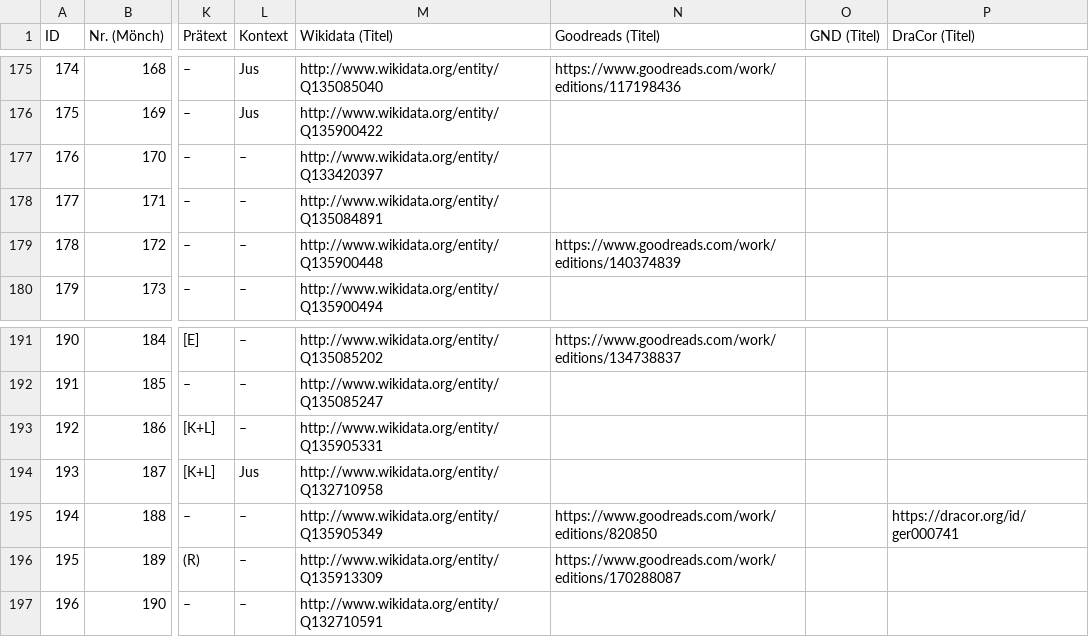
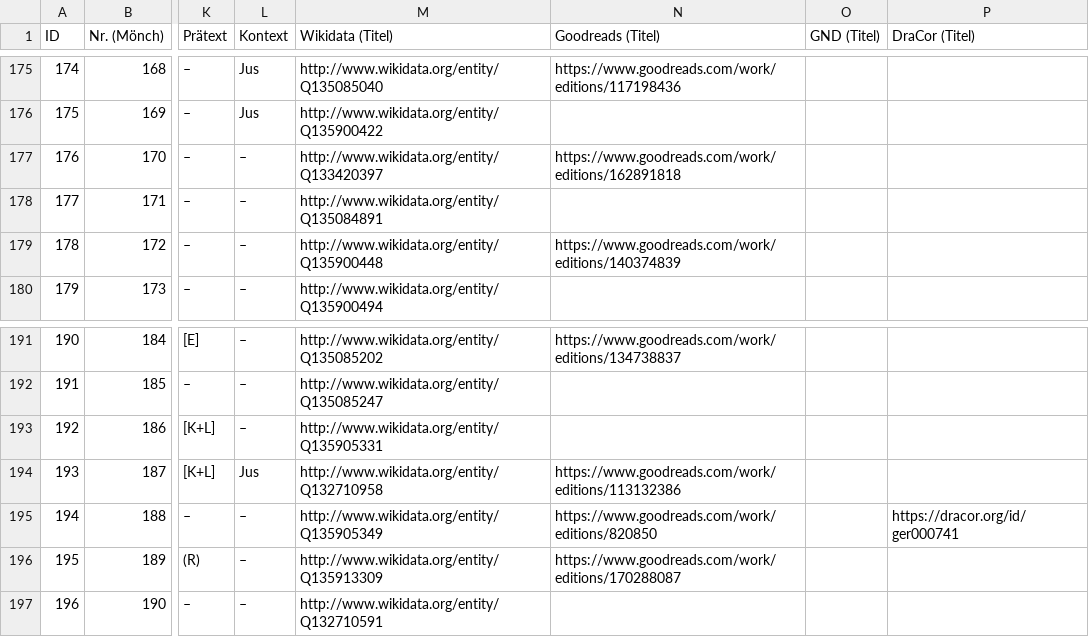
Before and after one commit to lehkost/bgltr, a CSV file: bgltr.csv, drawn as a sheet; only a part is shown, gaps mark what is left out; the diff names each change by its address in the sheet, - before the commit and + after, or states it on an @@ line.

Commit message:
add IDs

```diff
--- a/bgltr.csv
+++ b/bgltr.csv
-N177 (Goodreads (Titel)): (empty)
+N177 (Goodreads (Titel)): https://www.goodreads.com/work/editions/162891818
-N194 (Goodreads (Titel)): (empty)
+N194 (Goodreads (Titel)): https://www.goodreads.com/work/editions/113132386
```
